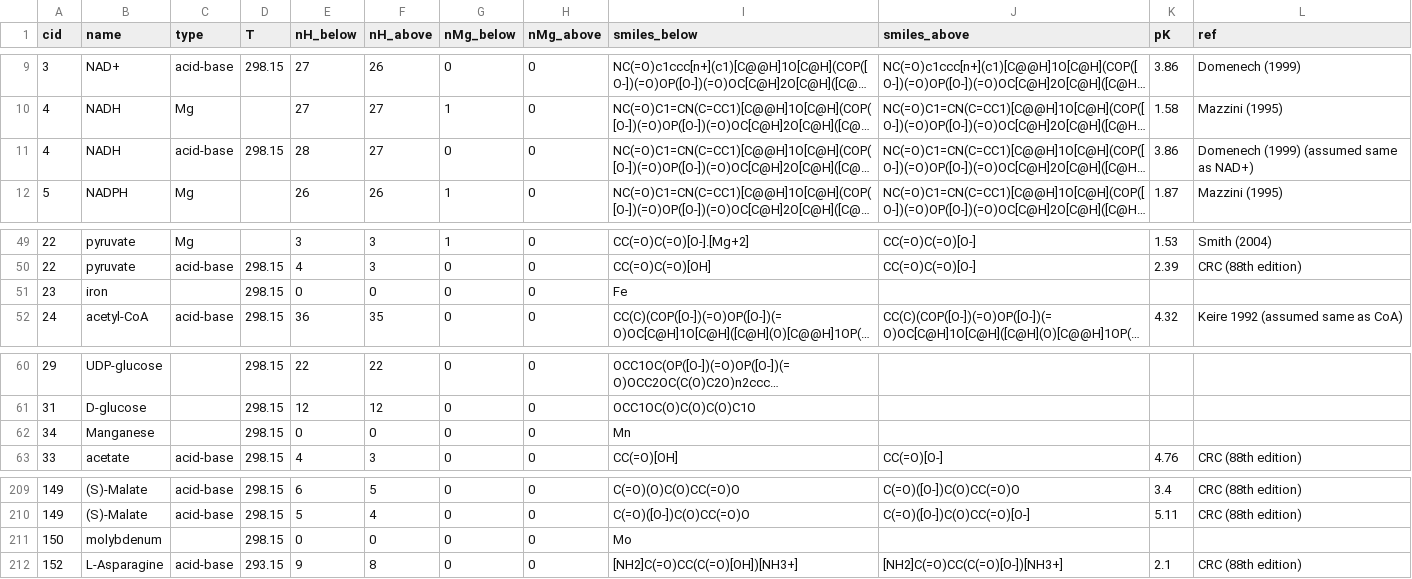
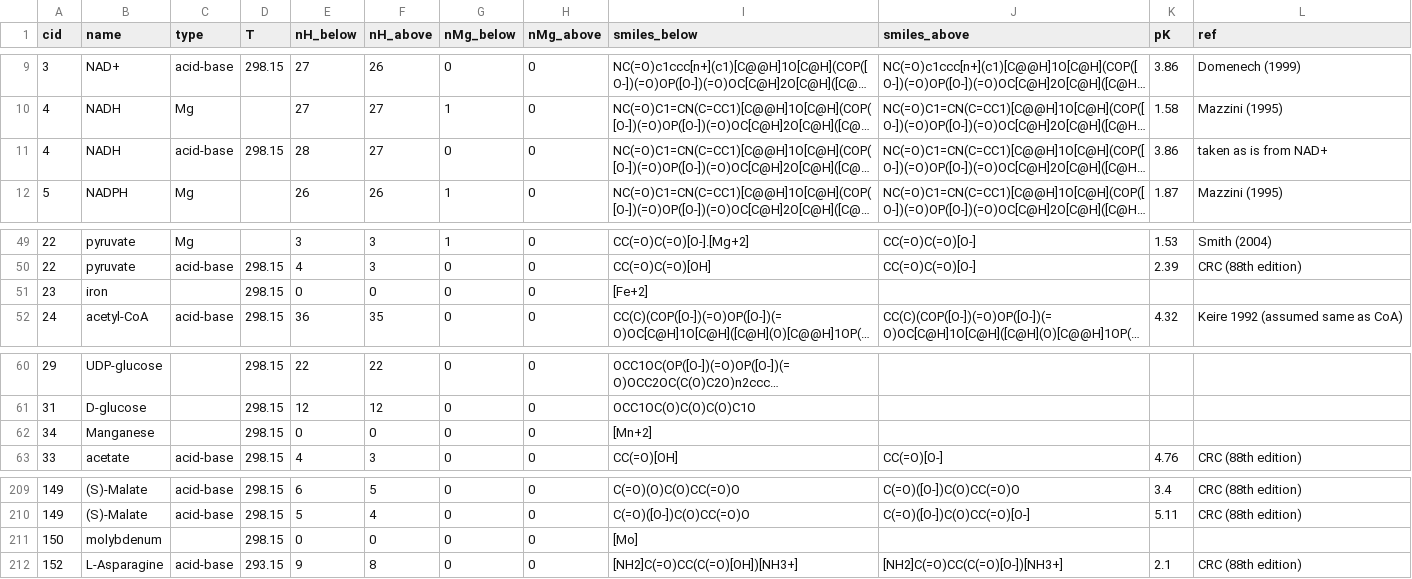
Before and after one commit to eladnoor/milo-lab, a CSV file: data/thermodynamics/dissociation_constants.csv, drawn as a sheet; only a part is shown, gaps mark what is left out; long unchanged cells end in …; the diff covers the shown part only; the diff names each change by its address in the sheet, - before the commit and + after, or states it on an @@ line.

```diff
--- a/data/thermodynamics/dissociation_constants.csv
+++ b/data/thermodynamics/dissociation_constants.csv
-L11 (ref): Domenech (1999) (assumed same as NAD+)
+L11 (ref): taken as is from NAD+
-I51 (smiles_below): Fe
+I51 (smiles_below): [Fe+2]
-I62 (smiles_below): Mn
+I62 (smiles_below): [Mn+2]
-I211 (smiles_below): Mo
+I211 (smiles_below): [Mo]
```
Also changed, not shown: 3 added rows and 14 edited cells elsewhere in this file, data/thermodynamics/groups_species.csv, 6 other files.
